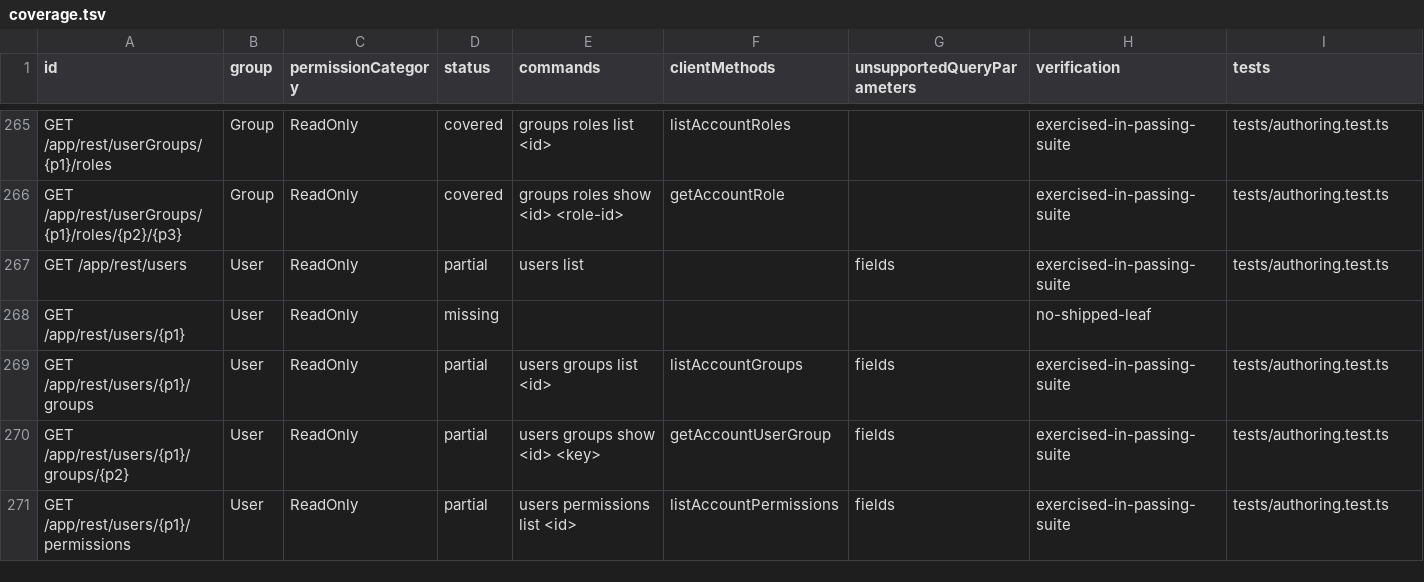
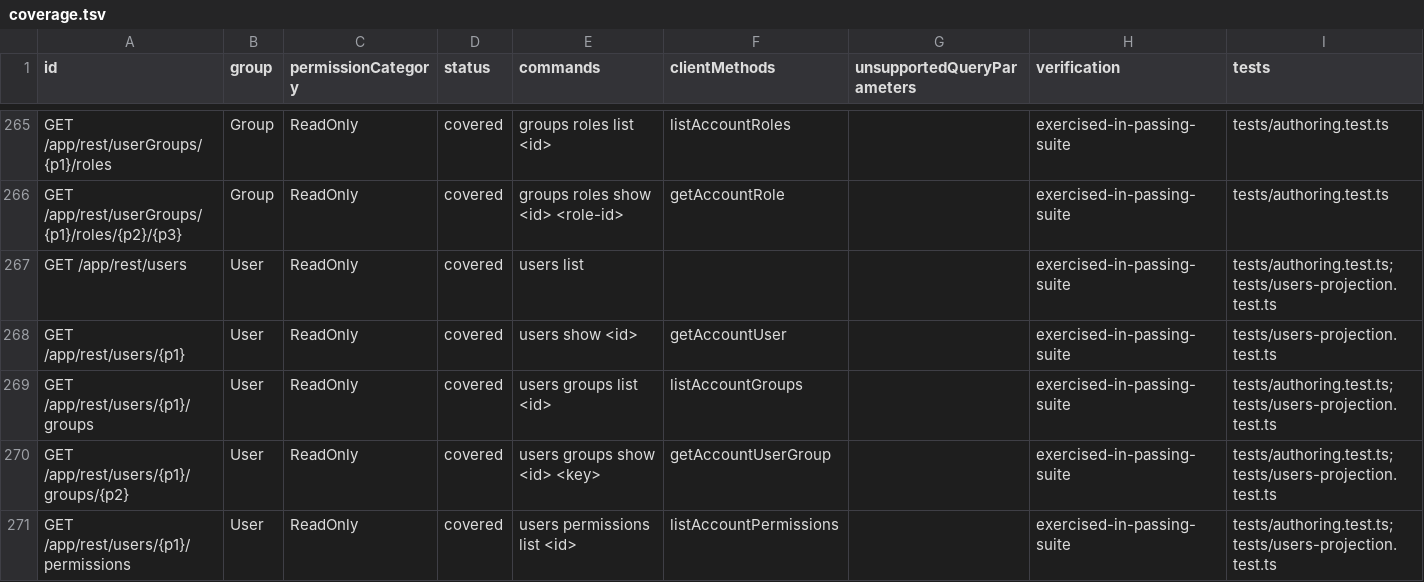
Before and after one commit to iXab3r/teamcity-cli, a TSV file: docs/rest-api-coverage/current/coverage.tsv, drawn as a sheet; only a part is shown, gaps mark what is left out; the diff covers the shown part only.

Commit message:
docs: regenerate US-029 coverage and document user projections
Refs #360

```diff
--- a/docs/rest-api-coverage/current/coverage.tsv
+++ b/docs/rest-api-coverage/current/coverage.tsv
@@ -266,6 +266,6 @@ GET /app/rest/userGroups/{p1}/roles	Group	ReadOnly	covered	groups roles list <id
 GET /app/rest/userGroups/{p1}/roles/{p2}/{p3}	Group	ReadOnly	covered	groups roles show <id> <role-id>	getAccountRole		exercised-in-passing-suite	tests/authoring.test.ts
-GET /app/rest/users	User	ReadOnly	partial	users list		fields	exercised-in-passing-suite	tests/authoring.test.ts
-GET /app/rest/users/{p1}	User	ReadOnly	missing				no-shipped-leaf	
-GET /app/rest/users/{p1}/groups	User	ReadOnly	partial	users groups list <id>	listAccountGroups	fields	exercised-in-passing-suite	tests/authoring.test.ts
-GET /app/rest/users/{p1}/groups/{p2}	User	ReadOnly	partial	users groups show <id> <key>	getAccountUserGroup	fields	exercised-in-passing-suite	tests/authoring.test.ts
-GET /app/rest/users/{p1}/permissions	User	ReadOnly	partial	users permissions list <id>	listAccountPermissions	fields	exercised-in-passing-suite	tests/authoring.test.ts
+GET /app/rest/users	User	ReadOnly	covered	users list			exercised-in-passing-suite	tests/authoring.test.ts;tests/users-projection.test.ts
+GET /app/rest/users/{p1}	User	ReadOnly	covered	users show <id>	getAccountUser		exercised-in-passing-suite	tests/users-projection.test.ts
+GET /app/rest/users/{p1}/groups	User	ReadOnly	covered	users groups list <id>	listAccountGroups		exercised-in-passing-suite	tests/authoring.test.ts;tests/users-projection.test.ts
+GET /app/rest/users/{p1}/groups/{p2}	User	ReadOnly	covered	users groups show <id> <key>	getAccountUserGroup		exercised-in-passing-suite	tests/authoring.test.ts;tests/users-projection.test.ts
+GET /app/rest/users/{p1}/permissions	User	ReadOnly	covered	users permissions list <id>	listAccountPermissions		exercised-in-passing-suite	tests/authoring.test.ts;tests/users-projection.test.ts
```
Also changed, not shown: 21 edited cells elsewhere in this file, 4 other files.
